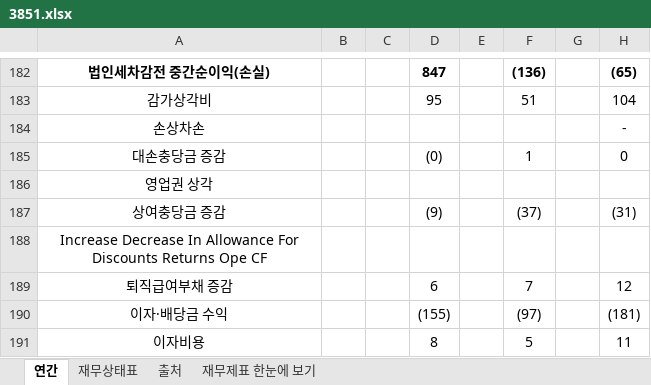
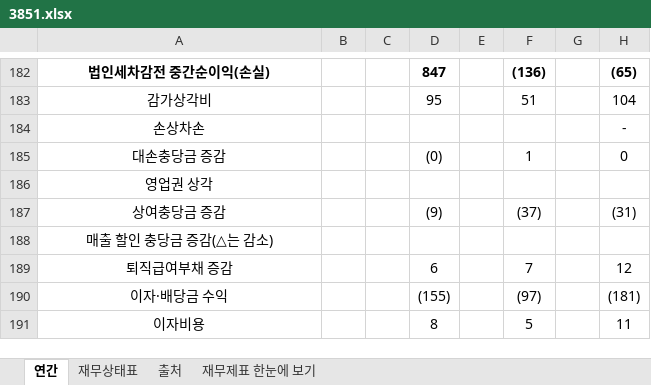
Before and after one commit to minwook1011/earnings-screener, an Excel workbook: docs/data/jp/xlsx/3851.xlsx, sheet 연간, drawn as a sheet; only a part is shown, gaps mark what is left out; values as stored, in another font and other column widths than the file's, no borders; the diff covers the shown part only; the diff names each change by its address in the sheet, - before the commit and + after, or states it on an @@ line.

```diff
--- a/docs/data/jp/xlsx/3851.xlsx (sheet 연간)
+++ b/docs/data/jp/xlsx/3851.xlsx (sheet 연간)
-A188: Increase Decrease In Allowance For Discounts Returns Ope CF
+A188: 매출 할인 충당금 증감(△는 감소)
```
Also changed, not shown: 10 edited cells elsewhere in this sheet, sheet 재무제표 한눈에 보기, 2 other files.
